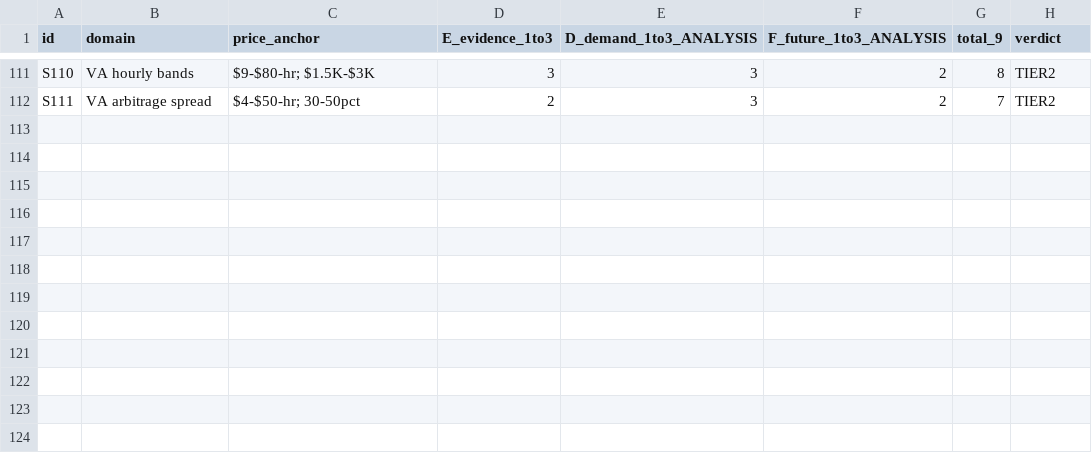
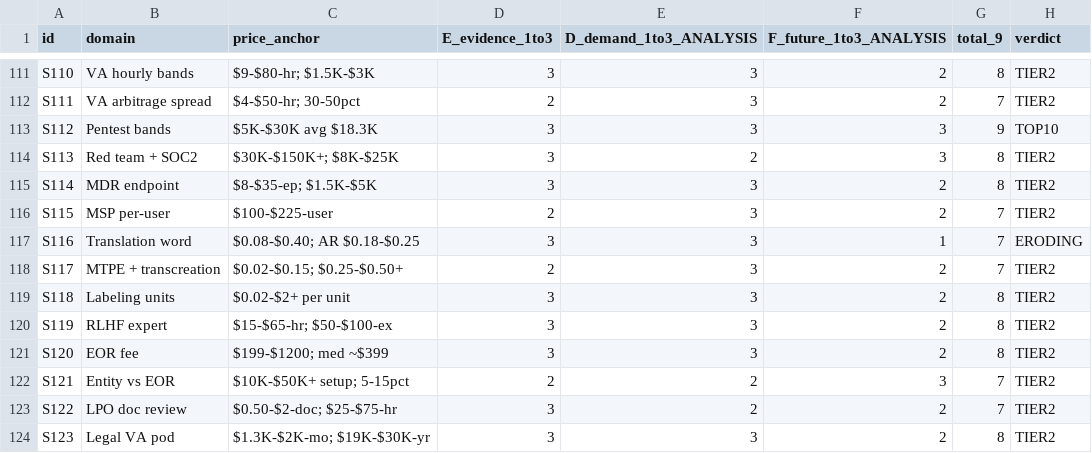
Before and after one commit to bakabala27-svg/NAAS-Agentic-Core, a CSV file: studies/market-first-sales-reality/ranking_mf_all_rounds.csv, drawn as a sheet; only a part is shown, gaps mark what is left out; the diff names each change by its address in the sheet, - before the commit and + after, or states it on an @@ line.

Commit message:
MF-05: security-locale-data sweep (12 cases S112-S123, EXT-37-46, 123 ranked) + hard-currency precision map
3 new domains (managed security, EOR, LPO) + 3 deepened (pentest, translation,
labeling). S112 joins TOP (12); S116 to ERODING (17). New: entity moat
$10-50K+/country (EXT-45 REJECT), AR $0.18-0.25 DZ language wedge (EXT-39/40/41),
WHERE-THE-HARD-CURRENCY-IS.md synthesis (12 money locations, price architecture,
blacklist, T-MF queue). GATE_C = ABSENT.

Co-authored-by: arena-agent <297053741+arena-agent@users.noreply.github.com>

```diff
--- a/studies/market-first-sales-reality/ranking_mf_all_rounds.csv
+++ b/studies/market-first-sales-reality/ranking_mf_all_rounds.csv
+row 113: S112 | Pentest bands | $5K-$30K avg $18.3K | 3 | 3 | 3 | 9 | TOP10
+row 114: S113 | Red team + SOC2 | $30K-$150K+; $8K-$25K | 3 | 2 | 3 | 8 | TIER2
+row 115: S114 | MDR endpoint | $8-$35-ep; $1.5K-$5K | 3 | 3 | 2 | 8 | TIER2
+row 116: S115 | MSP per-user | $100-$225-user | 2 | 3 | 2 | 7 | TIER2
+row 117: S116 | Translation word | $0.08-$0.40; AR $0.18-$0.25 | 3 | 3 | 1 | 7 | ERODING
+row 118: S117 | MTPE + transcreation | $0.02-$0.15; $0.25-$0.50+ | 2 | 3 | 2 | 7 | TIER2
+row 119: S118 | Labeling units | $0.02-$2+ per unit | 3 | 3 | 2 | 8 | TIER2
+row 120: S119 | RLHF expert | $15-$65-hr; $50-$100-ex | 3 | 3 | 2 | 8 | TIER2
+row 121: S120 | EOR fee | $199-$1200; med ~$399 | 3 | 3 | 2 | 8 | TIER2
+row 122: S121 | Entity vs EOR | $10K-$50K+ setup; 5-15pct | 2 | 2 | 3 | 7 | TIER2
+row 123: S122 | LPO doc review | $0.50-$2-doc; $25-$75-hr | 3 | 2 | 2 | 7 | TIER2
+row 124: S123 | Legal VA pod | $1.3K-$2K-mo; $19K-$30K-yr | 3 | 3 | 2 | 8 | TIER2
```
Also changed, not shown: 4 other files.
